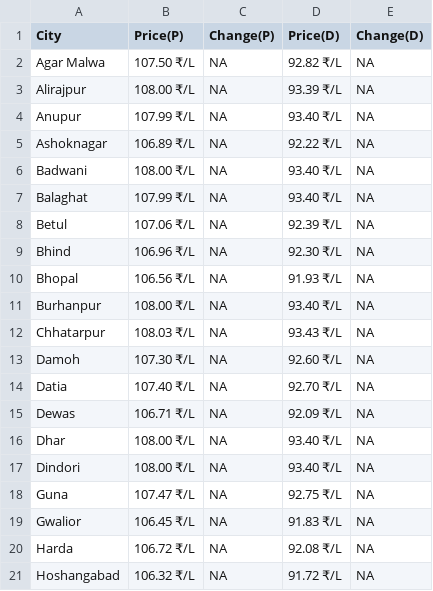
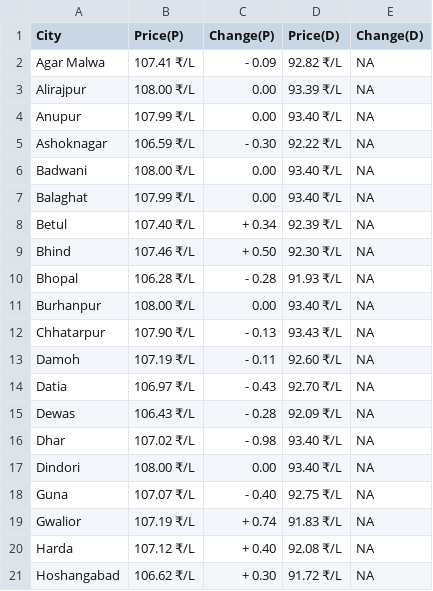
Before and after one commit to Doofenshmirtz-Evil-Incorp/FuelishPy, a CSV file: assets/Madhya Pradesh.csv, drawn as a sheet; only a part is shown; the diff covers the shown part only.

```diff
--- a/assets/Madhya Pradesh.csv
+++ b/assets/Madhya Pradesh.csv
@@ -1,21 +1,21 @@
 City,Price(P),Change(P),Price(D),Change(D)
-Agar Malwa,107.50 ₹/L,  NA,92.82 ₹/L,  NA
-Alirajpur,108.00 ₹/L,  NA,93.39 ₹/L,  NA
-Anupur,107.99 ₹/L,  NA,93.40 ₹/L,  NA
-Ashoknagar,106.89 ₹/L,  NA,92.22 ₹/L,  NA
-Badwani,108.00 ₹/L,  NA,93.40 ₹/L,  NA
-Balaghat,107.99 ₹/L,  NA,93.40 ₹/L,  NA
-Betul,107.06 ₹/L,  NA,92.39 ₹/L,  NA
-Bhind,106.96 ₹/L,  NA,92.30 ₹/L,  NA
-Bhopal,106.56 ₹/L,  NA,91.93 ₹/L,  NA
-Burhanpur,108.00 ₹/L,  NA,93.40 ₹/L,  NA
-Chhatarpur,108.03 ₹/L,  NA,93.43 ₹/L,  NA
-Damoh,107.30 ₹/L,  NA,92.60 ₹/L,  NA
-Datia,107.40 ₹/L,  NA,92.70 ₹/L,  NA
-Dewas,106.71 ₹/L,  NA,92.09 ₹/L,  NA
-Dhar,108.00 ₹/L,  NA,93.40 ₹/L,  NA
-Dindori,108.00 ₹/L,  NA,93.40 ₹/L,  NA
-Guna,107.47 ₹/L,  NA,92.75 ₹/L,  NA
-Gwalior,106.45 ₹/L,  NA,91.83 ₹/L,  NA
-Harda,106.72 ₹/L,  NA,92.08 ₹/L,  NA
-Hoshangabad,106.32 ₹/L,  NA,91.72 ₹/L,  NA
+Agar Malwa,107.41 ₹/L,- 0.09,92.82 ₹/L,  NA
+Alirajpur,108.00 ₹/L,  0.00,93.39 ₹/L,  NA
+Anupur,107.99 ₹/L,  0.00,93.40 ₹/L,  NA
+Ashoknagar,106.59 ₹/L,- 0.30,92.22 ₹/L,  NA
+Badwani,108.00 ₹/L,  0.00,93.40 ₹/L,  NA
+Balaghat,107.99 ₹/L,  0.00,93.40 ₹/L,  NA
+Betul,107.40 ₹/L,+ 0.34,92.39 ₹/L,  NA
+Bhind,107.46 ₹/L,+ 0.50,92.30 ₹/L,  NA
+Bhopal,106.28 ₹/L,- 0.28,91.93 ₹/L,  NA
+Burhanpur,108.00 ₹/L,  0.00,93.40 ₹/L,  NA
+Chhatarpur,107.90 ₹/L,- 0.13,93.43 ₹/L,  NA
+Damoh,107.19 ₹/L,- 0.11,92.60 ₹/L,  NA
+Datia,106.97 ₹/L,- 0.43,92.70 ₹/L,  NA
+Dewas,106.43 ₹/L,- 0.28,92.09 ₹/L,  NA
+Dhar,107.02 ₹/L,- 0.98,93.40 ₹/L,  NA
+Dindori,108.00 ₹/L,  0.00,93.40 ₹/L,  NA
+Guna,107.07 ₹/L,- 0.40,92.75 ₹/L,  NA
+Gwalior,107.19 ₹/L,+ 0.74,91.83 ₹/L,  NA
+Harda,107.12 ₹/L,+ 0.40,92.08 ₹/L,  NA
+Hoshangabad,106.62 ₹/L,+ 0.30,91.72 ₹/L,  NA
```
Also changed, not shown: 48 edited cells elsewhere in this file, State.csv, assets/Assam.csv, 26 other files.
